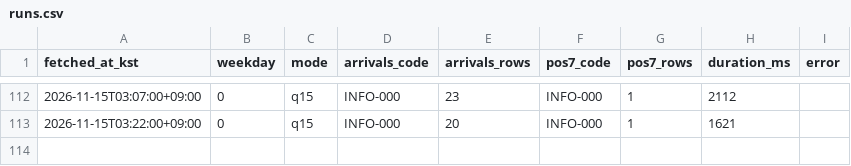
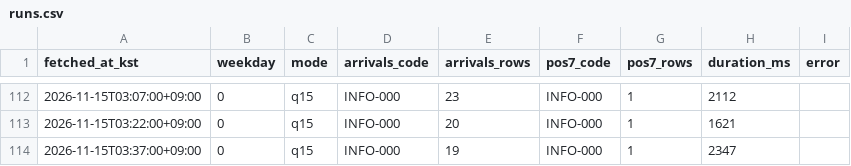
Before and after one commit to kkkkrk/run-or-not-probe, a CSV file: data/runs.csv, drawn as a sheet; only a part is shown, gaps mark what is left out; the diff names each change by its address in the sheet, - before the commit and + after, or states it on an @@ line.

```diff
--- a/data/runs.csv
+++ b/data/runs.csv
+row 114: 2026-11-15T03:37:00+09:00 | 0 | q15 | INFO-000 | 19 | INFO-000 | 1 | 2347
```
Also changed, not shown: data/lines.csv, 2 other files.
